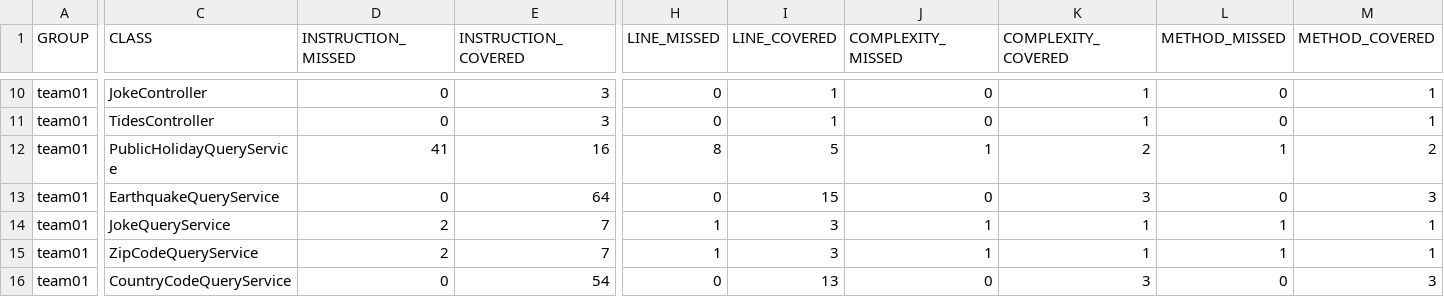
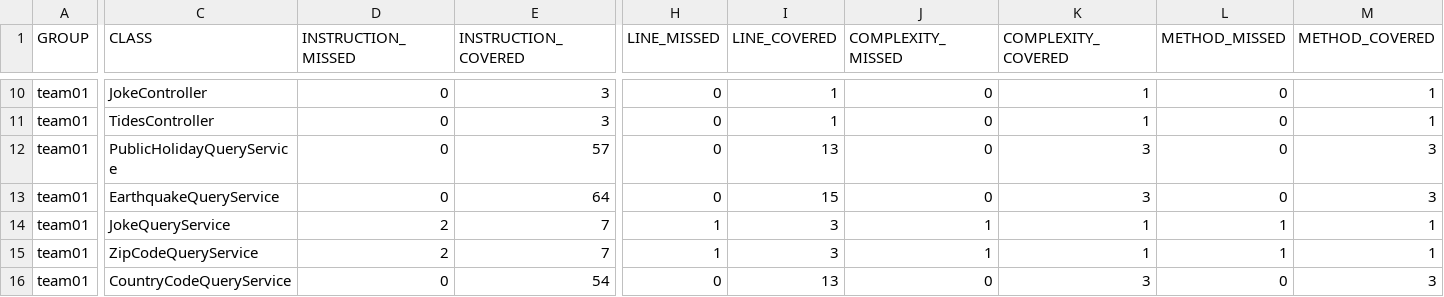
Before and after one commit to ucsb-cs156-s24/team01-s24-4pm-8, a CSV file: prs/28/jacoco/jacoco.csv, drawn as a sheet; only a part is shown, gaps mark what is left out; the diff names each change by its address in the sheet, - before the commit and + after, or states it on an @@ line.

```diff
--- a/prs/28/jacoco/jacoco.csv
+++ b/prs/28/jacoco/jacoco.csv
-D12 (INSTRUCTION_MISSED): 41
+D12 (INSTRUCTION_MISSED): 0
-E12 (INSTRUCTION_COVERED): 16
+E12 (INSTRUCTION_COVERED): 57
-H12 (LINE_MISSED): 8
+H12 (LINE_MISSED): 0
-I12 (LINE_COVERED): 5
+I12 (LINE_COVERED): 13
-J12 (COMPLEXITY_MISSED): 1
+J12 (COMPLEXITY_MISSED): 0
-K12 (COMPLEXITY_COVERED): 2
+K12 (COMPLEXITY_COVERED): 3
-L12 (METHOD_MISSED): 1
+L12 (METHOD_MISSED): 0
-M12 (METHOD_COVERED): 2
+M12 (METHOD_COVERED): 3
```
Also changed, not shown: 7 other files.
